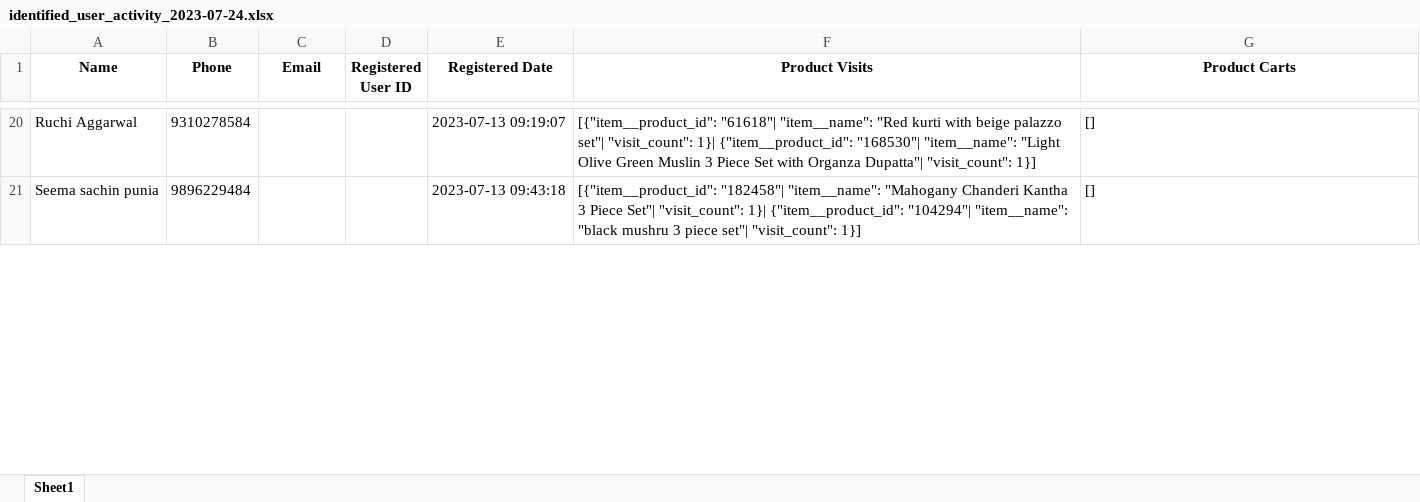
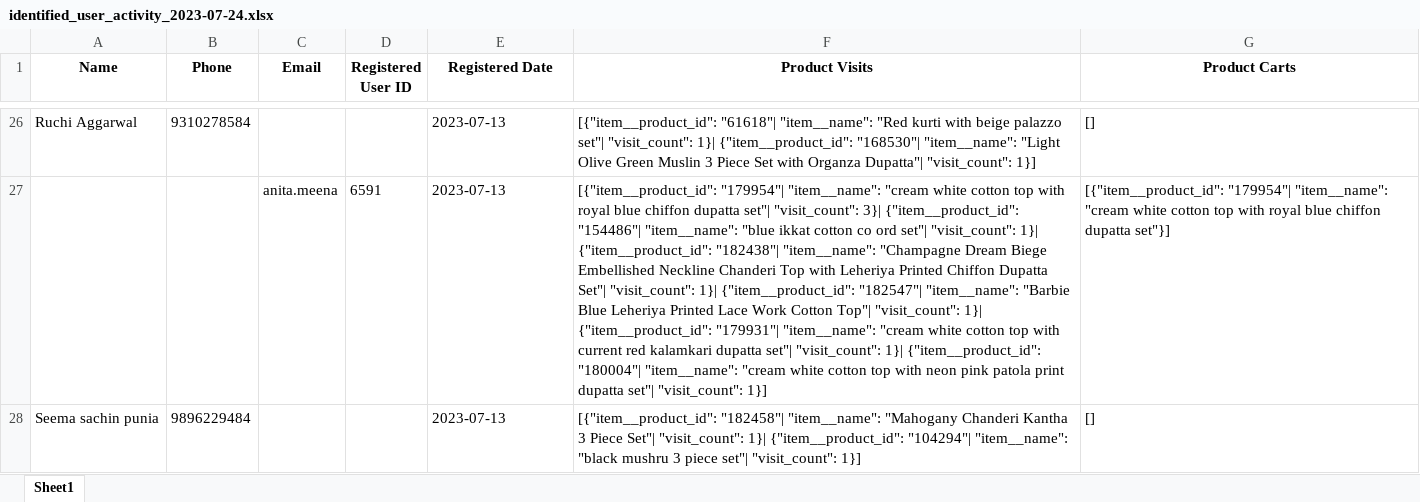
Before and after one commit to adi2907/intent_discounting_backend, an Excel workbook: django/clickserver/identified_user_activity_2023-07-24.xlsx, sheet Sheet1, drawn as a sheet; only a part is shown, gaps mark what is left out; values as stored, in another font and other column widths than the file's, no borders; addresses are those after the commit; the diff covers the shown part only; the diff names each change by its address in the sheet, - before the commit and + after, or states it on an @@ line.

```diff
--- a/django/clickserver/identified_user_activity_2023-07-24.xlsx (sheet Sheet1)
+++ b/django/clickserver/identified_user_activity_2023-07-24.xlsx (sheet Sheet1)
-E26 (Registered Date): 2023-07-13 09:19:07
+E26 (Registered Date): 2023-07-13
+row 27:  |  | anita.meena | 6591 | 2023-07-13 | [{"item__product_id": "179954"| "item__name": "cream white cotton top with royal blue chiffon dupatta set"| "visit_count": 3}| {"item__product_id": "154486"| "item__name": "blue ikkat cotton co ord set"| "visit_count": 1}| {"item__product_id": "182438"| "item__name": "Champagne Dream Biege Embellished Neckline Chanderi Top with Leheriya Printed Chiffon Dupatta Set"| "visit_count": 1}| {"item__product_id": "182547"| "item__name": "Barbie Blue Leheriya Printed Lace Work Cotton Top"| "visit_count": 1}| {"item__product_id": "179931"| "item__name": "cream white cotton top with current red kalamkari dupatta set"| "visit_count": 1}| {"item__product_id": "180004"| "item__name": "cream white cotton top with neon pink patola print dupatta set"| "visit_count": 1}] | [{"item__product_id": "179954"| "item__name": "cream white cotton top with royal blue chiffon dupatta set"}]
-E28 (Registered Date): 2023-07-13 09:43:18
+E28 (Registered Date): 2023-07-13
```
Also changed, not shown: other rows of this sheet, 2 other files.
